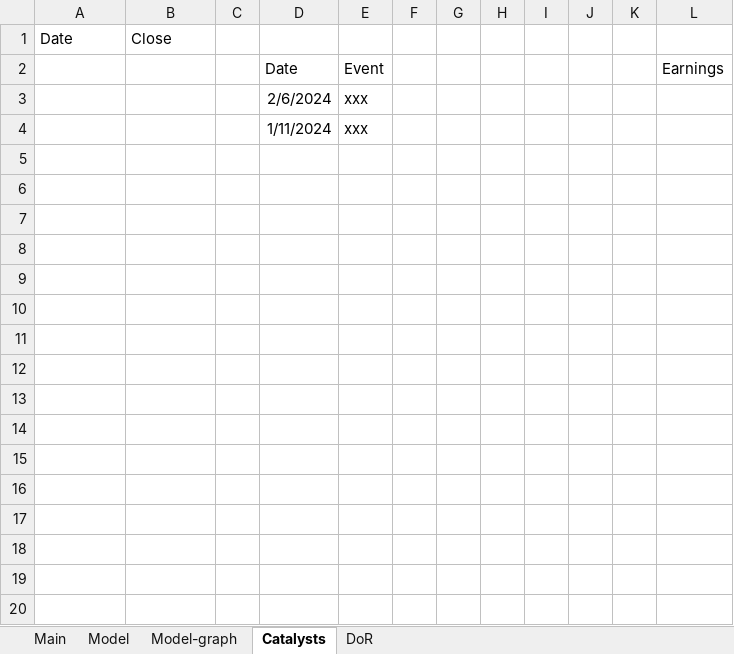
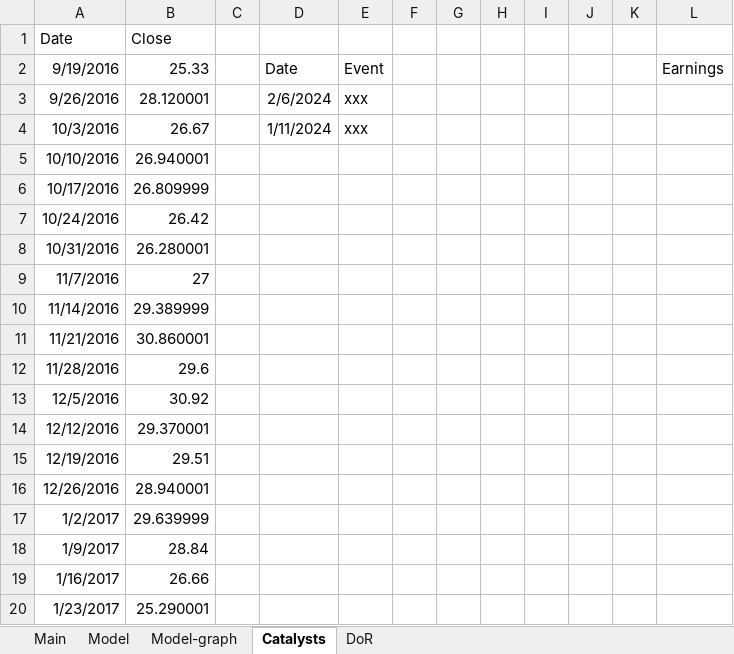
Before and after one commit to simonburghardt1/models, an Excel workbook: Consumer Staples - Cosmetics/COTY.xlsx, sheet Catalysts, drawn as a sheet; only a part is shown; values as stored, in another font and other column widths than the file's, no borders; charts and pictures not drawn; the diff covers the shown part only; the diff names each change by its address in the sheet, - before the commit and + after, or states it on an @@ line.

```diff
--- a/Consumer Staples - Cosmetics/COTY.xlsx (sheet Catalysts)
+++ b/Consumer Staples - Cosmetics/COTY.xlsx (sheet Catalysts)
-A2 (Date): (empty)
+A2 (Date): 9/19/2016
-B2 (Close): (empty)
+B2 (Close): 25.33
-A3 (Date): (empty)
+A3 (Date): 9/26/2016
-B3 (Close): (empty)
+B3 (Close): 28.120001
-A4 (Date): (empty)
+A4 (Date): 10/3/2016
-B4 (Close): (empty)
+B4 (Close): 26.67
+row 5: 10/10/2016 | 26.940001
+row 6: 10/17/2016 | 26.809999
+row 7: 10/24/2016 | 26.42
+row 8: 10/31/2016 | 26.280001
+row 9: 11/7/2016 | 27
+row 10: 11/14/2016 | 29.389999
+row 11: 11/21/2016 | 30.860001
+row 12: 11/28/2016 | 29.6
+row 13: 12/5/2016 | 30.92
+row 14: 12/12/2016 | 29.370001
+row 15: 12/19/2016 | 29.51
+row 16: 12/26/2016 | 28.940001
+row 17: 1/2/2017 | 29.639999
+row 18: 1/9/2017 | 28.84
+row 19: 1/16/2017 | 26.66
+row 20: 1/23/2017 | 25.290001
```
Also changed, not shown: 373 added rows elsewhere in this sheet, sheet Model, sheet Main, charts or pictures, Consumer Staples - Cosmetics/ELF.xlsx, Consumer Staples - Cosmetics/SSDOY.xlsx.
